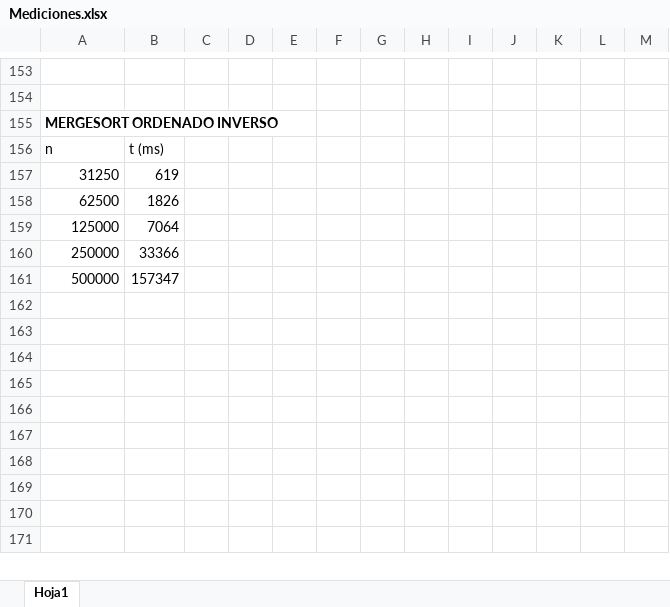
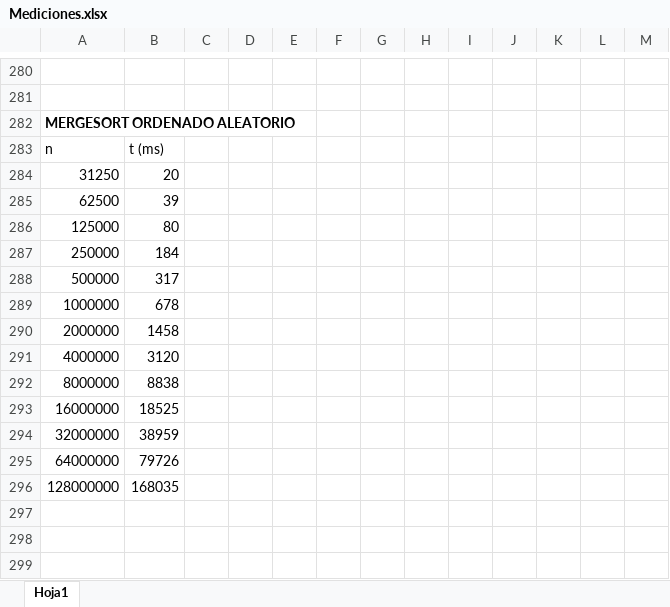
Before and after one commit to nahiaraSnchzz/alg_SanchezNahiaraUO295645, an Excel workbook: src/main/java/algestudiante/p3/Mediciones.xlsx, sheet Hoja1, drawn as a sheet; only a part is shown, gaps mark what is left out; the shorter side is filled out with more unchanged rows; values as stored, in another font and other column widths than the file's, no borders; charts and pictures not drawn; addresses are those after the commit; the diff covers the shown part only; the diff names each change by its address in the sheet, - before the commit and + after, or states it on an @@ line.

Commit message:
Se implementan las clases faltantes, y se realizan las mediciones pertinentes.

```diff
--- a/src/main/java/algestudiante/p3/Mediciones.xlsx (sheet Hoja1)
+++ b/src/main/java/algestudiante/p3/Mediciones.xlsx (sheet Hoja1)
-A282: MERGESORT ORDENADO INVERSO
+A282: MERGESORT ORDENADO ALEATORIO
-B284: 619
+B284: 20
-B285: 1826
+B285: 39
-B286: 7064
+B286: 80
-B287: 33366
+B287: 184
-B288: 157347
+B288: 317
+row 289: 1000000 | 678
+row 290: 2000000 | 1458
+row 291: 4000000 | 3120
+row 292: 8000000 | 8838
+row 293: 16000000 | 18525
+row 294: 32000000 | 38959
+row 295: 64000000 | 79726
+row 296: 128000000 | 168035
```
Also changed, not shown: 136 added rows, 6 removed rows and 17 edited cells elsewhere in this sheet, charts or pictures, 7 other files.
